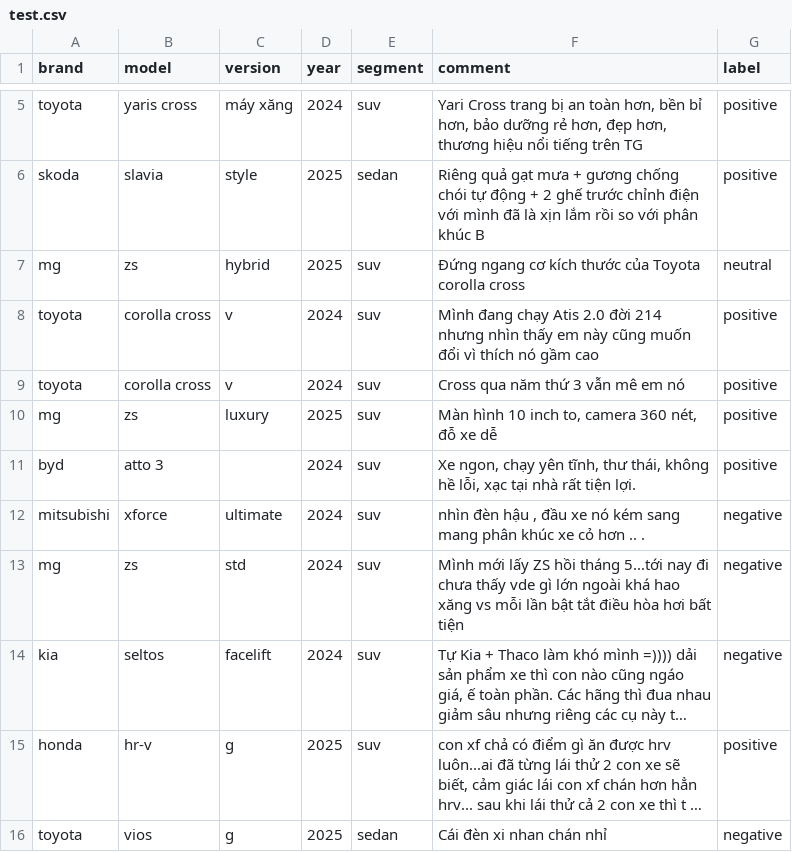
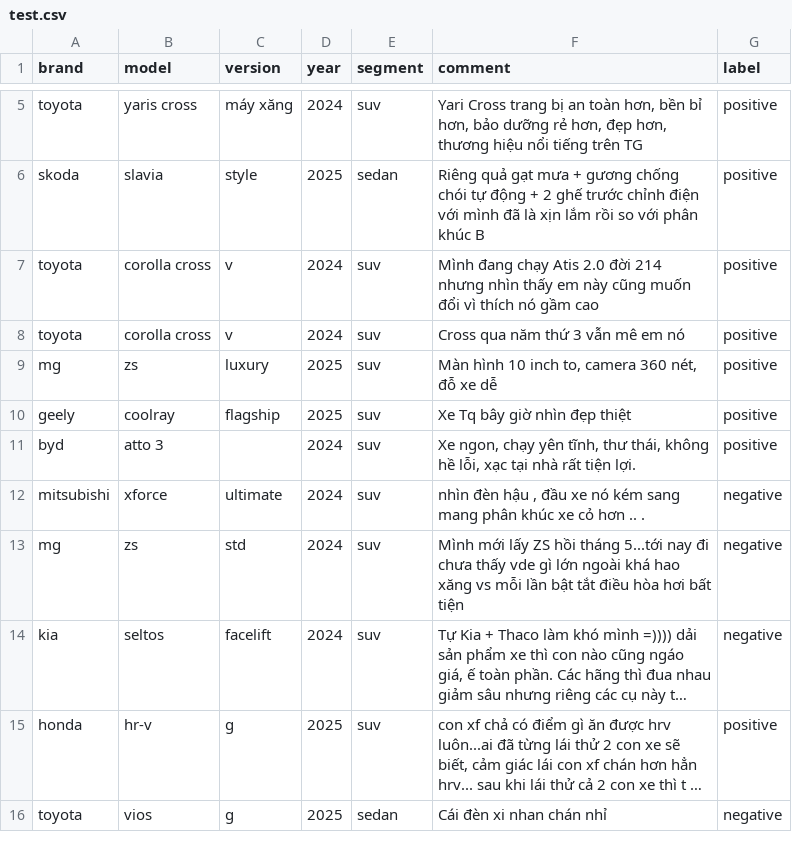
Before and after one commit to Avcuongy/nlp-project, a CSV file: data/raw/test.csv, drawn as a sheet; only a part is shown, gaps mark what is left out; long unchanged cells end in …; removed rows and columns are numbered as before the commit, all else as after; the diff names each change by its address in the sheet, - before the commit and + after, or states it on an @@ line.

```diff
--- a/data/raw/test.csv
+++ b/data/raw/test.csv
-row 7: mg | zs | hybrid | 2025 | suv | Đứng ngang cơ kích thước của Toyota corolla cross | neutral
+row 10: geely | coolray | flagship | 2025 | suv | Xe Tq bây giờ nhìn đẹp thiệt | positive
```
Also changed, not shown: data/processed/train.csv, data/raw/train.csv, 3 other files.
